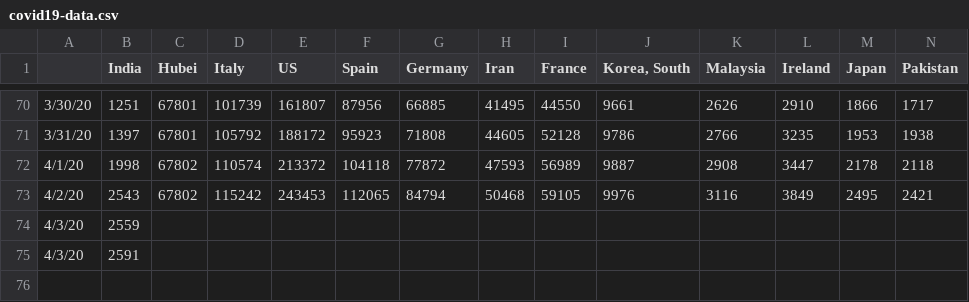
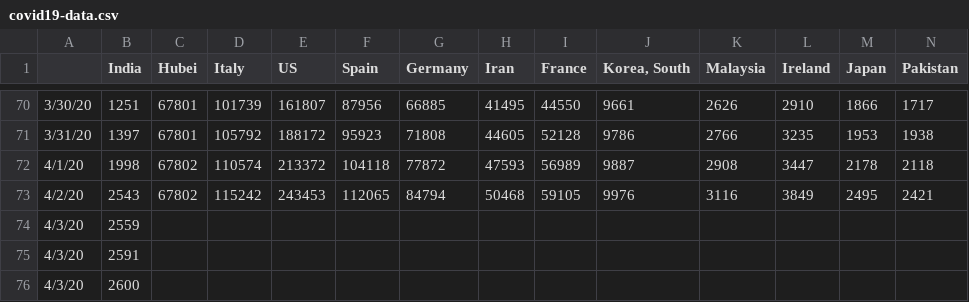
Before and after one commit to vishnuvp/covid19, a CSV file: covid19-data.csv, drawn as a sheet; only a part is shown, gaps mark what is left out; rows hold the shown columns only; the diff names each change by its address in the sheet, - before the commit and + after, or states it on an @@ line.

Commit message:
Update data

```diff
--- a/covid19-data.csv
+++ b/covid19-data.csv
+row 76: 4/3/20 | 2600
```
